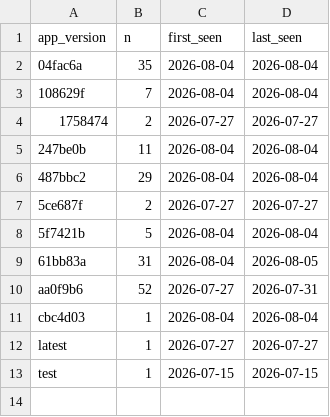
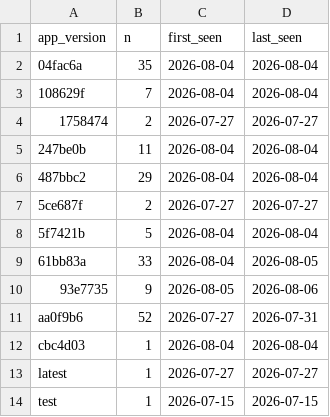
Before and after one commit to CalCOFI/analytics, a CSV file: static/data/hex_log/versions.csv, drawn as a sheet.

Commit message:
data: refresh usage from GA4

```diff
--- a/static/data/hex_log/versions.csv
+++ b/static/data/hex_log/versions.csv
@@ -8,3 +8,4 @@ app_version,n,first_seen,last_seen
 5f7421b,5,2026-08-04,2026-08-04
-61bb83a,31,2026-08-04,2026-08-05
+61bb83a,33,2026-08-04,2026-08-05
+93e7735,9,2026-08-05,2026-08-06
 aa0f9b6,52,2026-07-27,2026-07-31
```
Also changed, not shown: static/data/daily/db-query.csv, static/data/daily/db-schema.csv, 51 other files.
